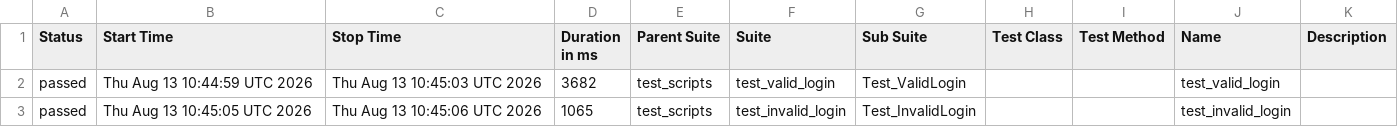
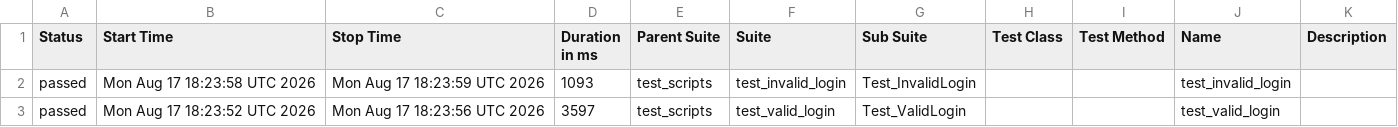
Before and after one commit to divakarhn36/b154_afw_make, a CSV file: data/suites.csv, drawn as a sheet.

```diff
--- a/data/suites.csv
+++ b/data/suites.csv
@@ -1,3 +1,3 @@
 "Status","Start Time","Stop Time","Duration in ms","Parent Suite","Suite","Sub Suite","Test Class","Test Method","Name","Description"
-"passed","Thu Aug 13 10:44:59 UTC 2026","Thu Aug 13 10:45:03 UTC 2026","3682","test_scripts","test_valid_login","Test_ValidLogin","","","test_valid_login",""
-"passed","Thu Aug 13 10:45:05 UTC 2026","Thu Aug 13 10:45:06 UTC 2026","1065","test_scripts","test_invalid_login","Test_InvalidLogin","","","test_invalid_login",""
+"passed","Mon Aug 17 18:23:58 UTC 2026","Mon Aug 17 18:23:59 UTC 2026","1093","test_scripts","test_invalid_login","Test_InvalidLogin","","","test_invalid_login",""
+"passed","Mon Aug 17 18:23:52 UTC 2026","Mon Aug 17 18:23:56 UTC 2026","3597","test_scripts","test_valid_login","Test_ValidLogin","","","test_valid_login",""
```
Also changed, not shown: 24 other files.
